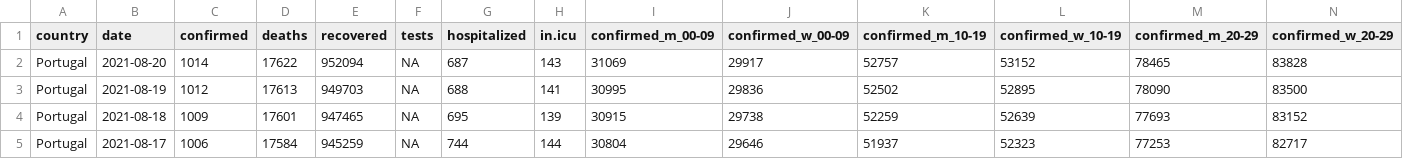
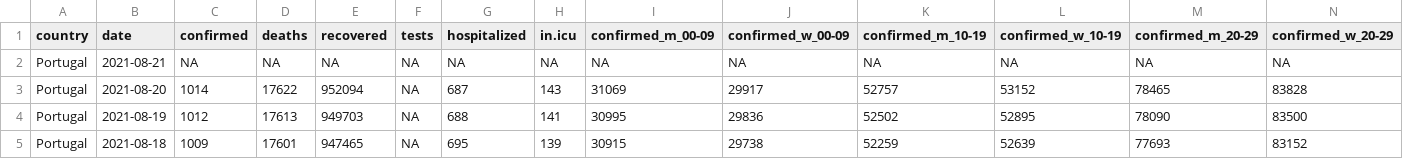
Before and after one commit to averissimo/covid19.pt.data, a CSV file: data/dgs_pt.csv, drawn as a sheet; only a part is shown; the shorter side is filled out with more unchanged rows; rows hold the shown columns only; the diff names each change by its address in the sheet, - before the commit and + after, or states it on an @@ line.

```diff
--- a/data/dgs_pt.csv
+++ b/data/dgs_pt.csv
+row 2: Portugal | 2021-08-21 | NA | NA | NA | NA | NA | NA | NA | NA | NA | NA | NA | NA
```
Also changed, not shown: 5 other files.
